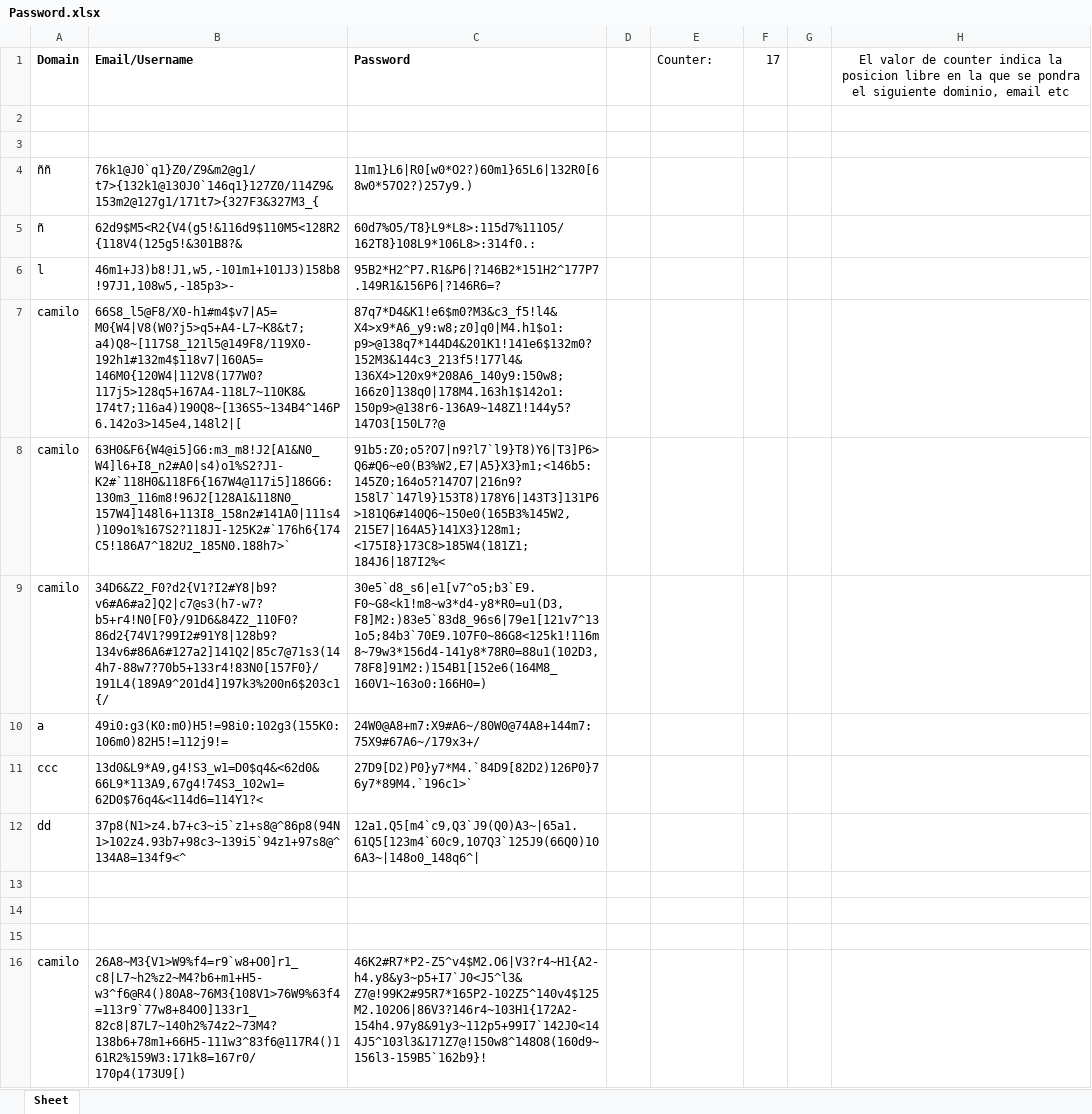
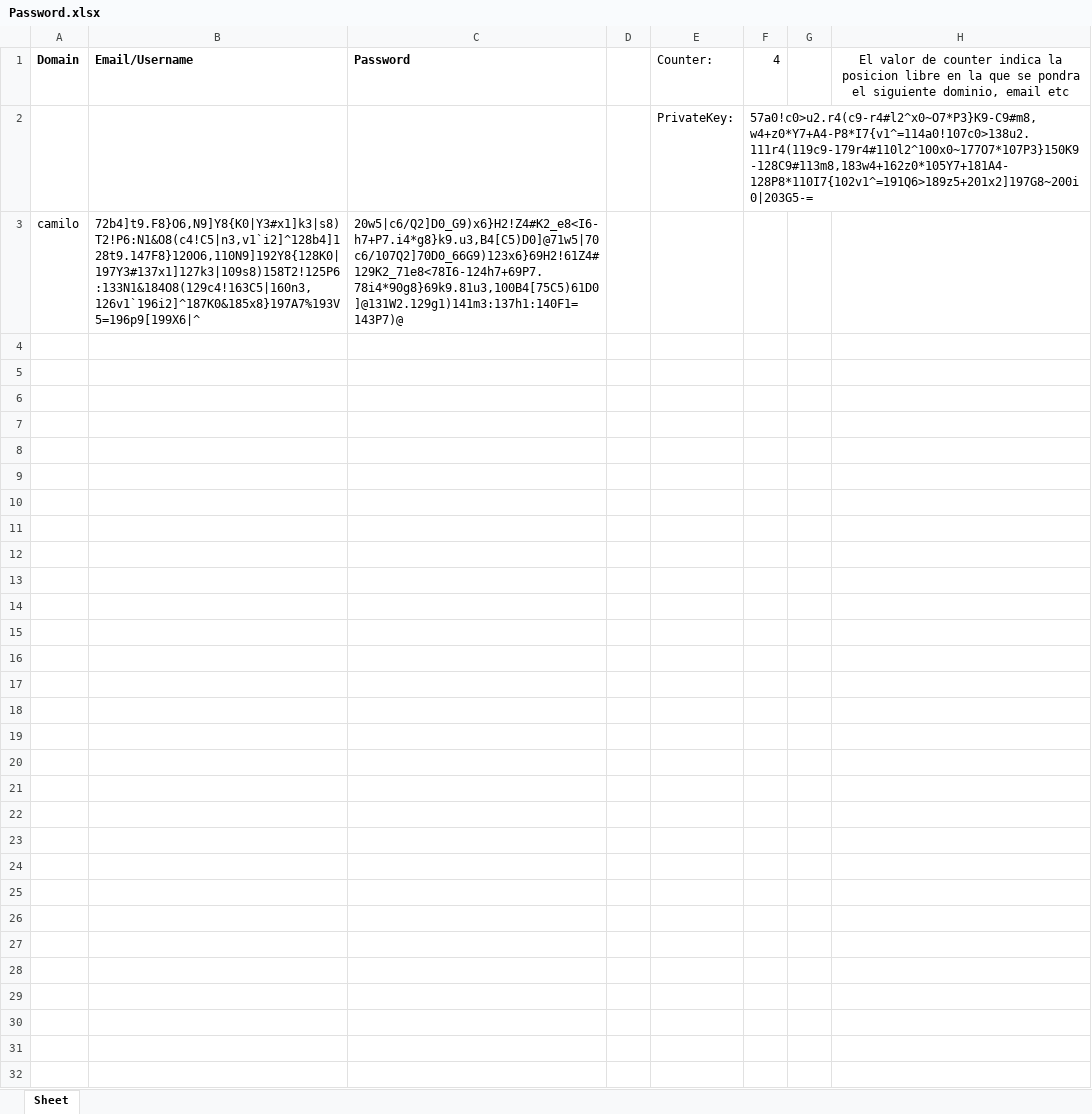
Before and after one commit to camilonore/Save-passwords, an Excel workbook: Password.xlsx, sheet Sheet, drawn as a sheet; values as stored, in another font and other column widths than the file's, no borders; removed rows and columns are numbered as before the commit, all else as after; the diff names each change by its address in the sheet, - before the commit and + after, or states it on an @@ line.

Commit message:
Finalizacion interfaz private key y se hicieron mejoras en el codigo

```diff
--- a/Password.xlsx (sheet Sheet)
+++ b/Password.xlsx (sheet Sheet)
-F1: 17
+F1: 4
-row 2: (empty)
+row 2:  |  |  |  | PrivateKey: | 57a0!c0>u2.r4(c9-r4#l2^x0~O7*P3}K9-C9#m8,w4+z0*Y7+A4-P8*I7{v1^=114a0!107c0>138u2.111r4(119c9-179r4#110l2^100x0~177O7*107P3}150K9-128C9#113m8,183w4+162z0*105Y7+181A4-128P8*110I7{102v1^=191Q6>189z5+201x2]197G8~200i0|203G5-=
-row 3: (empty)
-row 4: ññ | 76k1@J0`q1}Z0/Z9&m2@g1/t7>{132k1@130J0`146q1}127Z0/114Z9&153m2@127g1/171t7>{327F3&327M3_{ | 11m1}L6|R0[w0*O2?)60m1}65L6|132R0[68w0*57O2?)257y9.)
-row 5: ñ | 62d9$M5<R2{V4(g5!&116d9$110M5<128R2{118V4(125g5!&301B8?& | 60d7%O5/T8}L9*L8>:115d7%111O5/162T8}108L9*106L8>:314f0.:
-row 6: l | 46m1+J3)b8!J1,w5,-101m1+101J3)158b8!97J1,108w5,-185p3>- | 95B2*H2^P7.R1&P6|?146B2*151H2^177P7.149R1&156P6|?146R6=?
-row 7: camilo | 66S8_l5@F8/X0-h1#m4$v7|A5=M0{W4|V8(W0?j5>q5+A4-L7~K8&t7;a4)Q8~[117S8_121l5@149F8/119X0-192h1#132m4$118v7|160A5=146M0{120W4|112V8(177W0?117j5>128q5+167A4-118L7~110K8&174t7;116a4)190Q8~[136S5~134B4^146P6.142o3>145e4,148l2|[ | 87q7*D4&K1!e6$m0?M3&c3_f5!l4&X4>x9*A6_y9:w8;z0]q0|M4.h1$o1:p9>@138q7*144D4&201K1!141e6$132m0?152M3&144c3_213f5!177l4&136X4>120x9*208A6_140y9:150w8;166z0]138q0|178M4.163h1$142o1:150p9>@138r6-136A9~148Z1!144y5?147O3[150L7?@
-row 8: camilo | 63H0&F6{W4@i5]G6:m3_m8!J2[A1&N0_W4]l6+I8_n2#A0|s4)o1%S2?J1-K2#`118H0&118F6{167W4@117i5]186G6:130m3_116m8!96J2[128A1&118N0_157W4]148l6+113I8_158n2#141A0|111s4)109o1%167S2?118J1-125K2#`176h6{174C5!186A7^182U2_185N0.188h7>` | 91b5:Z0;o5?O7|n9?l7`l9}T8)Y6|T3]P6>Q6#Q6~e0(B3%W2,E7|A5}X3}m1;<146b5:145Z0;164o5?147O7|216n9?158l7`147l9}153T8)178Y6|143T3]131P6>181Q6#140Q6~150e0(165B3%145W2,215E7|164A5}141X3}128m1;<175I8}173C8>185W4(181Z1;184J6|187I2%<
-B3 (Email/Username): 34D6&Z2_F0?d2{V1?I2#Y8|b9?v6#A6#a2]Q2|c7@s3(h7-w7?b5+r4!N0[F0}/91D6&84Z2_110F0?86d2{74V1?99I2#91Y8|128b9?134v6#86A6#127a2]141Q2|85c7@71s3(144h7-88w7?70b5+133r4!83N0[157F0}/191L4(189A9^201d4]197k3%200n6$203c1{/
+B3 (Email/Username): 72b4]t9.F8}O6,N9]Y8{K0|Y3#x1]k3|s8)T2!P6:N1&O8(c4!C5|n3,v1`i2]^128b4]128t9.147F8}120O6,110N9]192Y8{128K0|197Y3#137x1]127k3|109s8)158T2!125P6:133N1&184O8(129c4!163C5|160n3,126v1`196i2]^187K0&185x8}197A7%193V5=196p9[199X6|^
-C3 (Password): 30e5`d8_s6|e1[v7^o5;b3`E9.F0~G8<k1!m8~w3*d4-y8*R0=u1(D3,F8]M2:)83e5`83d8_96s6|79e1[121v7^131o5;84b3`70E9.107F0~86G8<125k1!116m8~79w3*156d4-141y8*78R0=88u1(102D3,78F8]91M2:)154B1[152e6(164M8_160V1~163o0:166H0=)
+C3 (Password): 20w5|c6/Q2]D0_G9)x6}H2!Z4#K2_e8<I6-h7+P7.i4*g8}k9.u3,B4[C5)D0]@71w5|70c6/107Q2]70D0_66G9)123x6}69H2!61Z4#129K2_71e8<78I6-124h7+69P7.78i4*90g8}69k9.81u3,100B4[75C5)61D0]@131W2.129g1)141m3:137h1:140F1=143P7)@
-row 10: a | 49i0:g3(K0:m0)H5!=98i0:102g3(155K0:106m0)82H5!=112j9!= | 24W0@A8+m7:X9#A6~/80W0@74A8+144m7:75X9#67A6~/179x3+/
-row 11: ccc | 13d0&L9*A9,g4!S3_w1=D0$q4&<62d0&66L9*113A9,67g4!74S3_102w1=62D0$76q4&<114d6=114Y1?< | 27D9[D2)P0}y7*M4.`84D9[82D2)126P0}76y7*89M4.`196c1>`
-row 12: dd | 37p8(N1>z4.b7+c3~i5`z1+s8@^86p8(94N1>102z4.93b7+98c3~139i5`94z1+97s8@^134A8=134f9<^ | 12a1.Q5[m4`c9,Q3`J9(Q0)A3~|65a1.61Q5[123m4`60c9,107Q3`125J9(66Q0)106A3~|148o0_148q6^
-row 13: (empty)
-row 14: (empty)
-row 15: (empty)
-row 16: camilo | 26A8~M3{V1>W9%f4=r9`w8+O0]r1_c8|L7~h2%z2~M4?b6+m1+H5-w3^f6@R4()80A8~76M3{108V1>76W9%63f4=113r9`77w8+84O0]133r1_82c8|87L7~140h2%74z2~73M4?138b6+78m1+66H5-111w3^83f6@117R4()161R2%159W3:171k8=167r0/170p4(173U9[) | 46K2#R7*P2-Z5^v4$M2.O6|V3?r4~H1{A2-h4.y8&y3~p5+I7`J0<J5^l3&Z7@!99K2#95R7*165P2-102Z5^140v4$125M2.102O6|86V3?146r4~103H1{172A2-154h4.97y8&91y3~112p5+99I7`142J0<144J5^103l3&171Z7@!150w8^148O8(160d9~156l3-159B5`162b9}!
```
Also changed, not shown: 2 other files.
